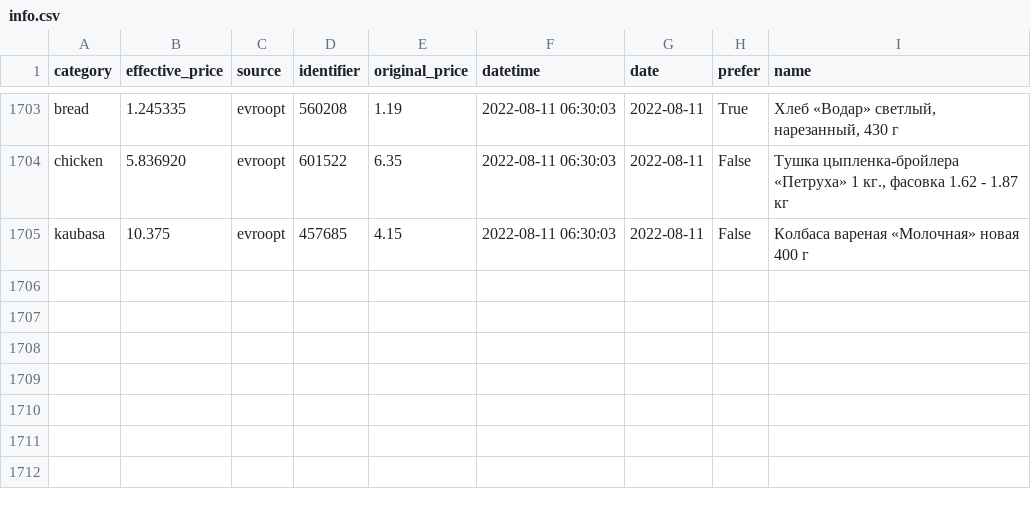
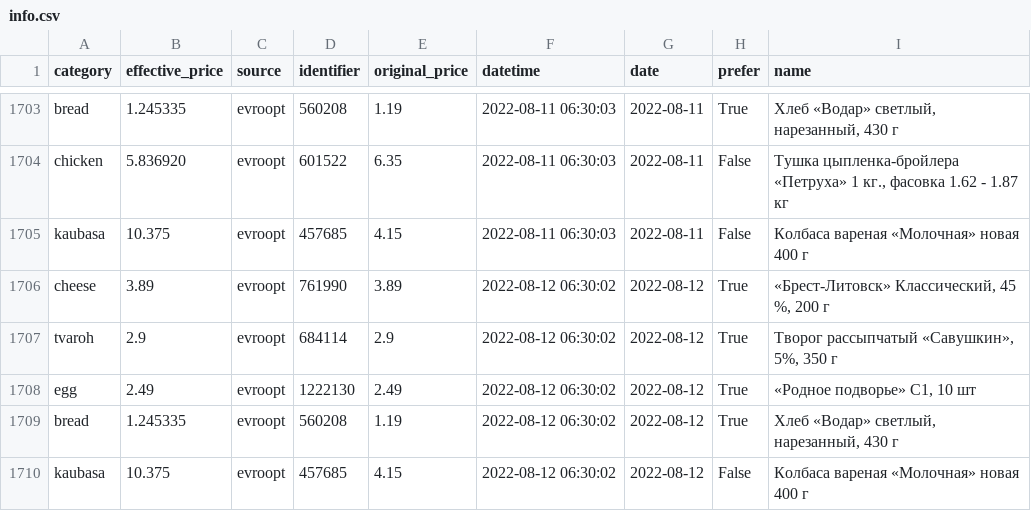
Before and after one commit to demidov91/price-monitor, a CSV file: info.csv, drawn as a sheet; only a part is shown, gaps mark what is left out; the diff names each change by its address in the sheet, - before the commit and + after, or states it on an @@ line.

Commit message:
Add data

```diff
--- a/info.csv
+++ b/info.csv
+row 1706: cheese | 3.89 | evroopt | 761990 | 3.89 | 2022-08-12 06:30:02 | 2022-08-12 | True | «Брест-Литовск» Классический, 45 %, 200 г
+row 1707: tvaroh | 2.9 | evroopt | 684114 | 2.9 | 2022-08-12 06:30:02 | 2022-08-12 | True | Творог рассыпчатый «Савушкин», 5%, 350 г
+row 1708: egg | 2.49 | evroopt | 1222130 | 2.49 | 2022-08-12 06:30:02 | 2022-08-12 | True | «Родное подворье» С1, 10 шт
+row 1709: bread | 1.245335 | evroopt | 560208 | 1.19 | 2022-08-12 06:30:02 | 2022-08-12 | True | Хлеб «Водар» светлый, нарезанный, 430 г
+row 1710: kaubasa | 10.375 | evroopt | 457685 | 4.15 | 2022-08-12 06:30:02 | 2022-08-12 | False | Колбаса вареная «Молочная» новая 400 г
```
Also changed, not shown: 1 other file.
